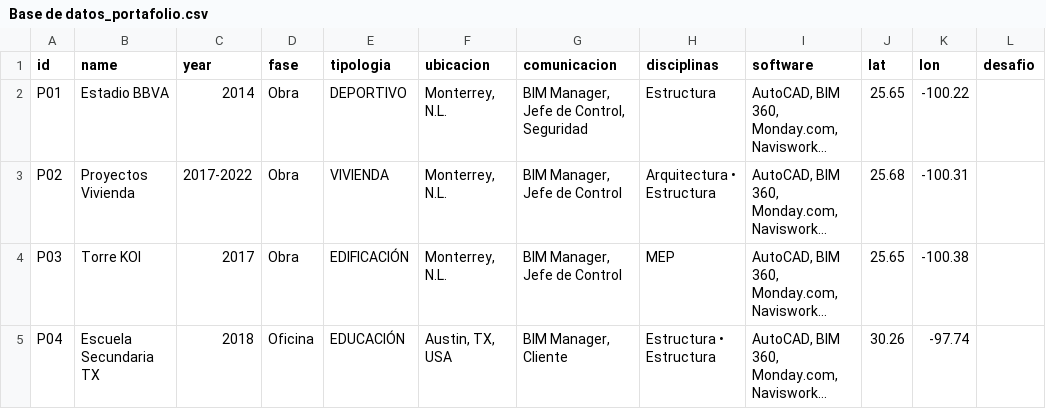
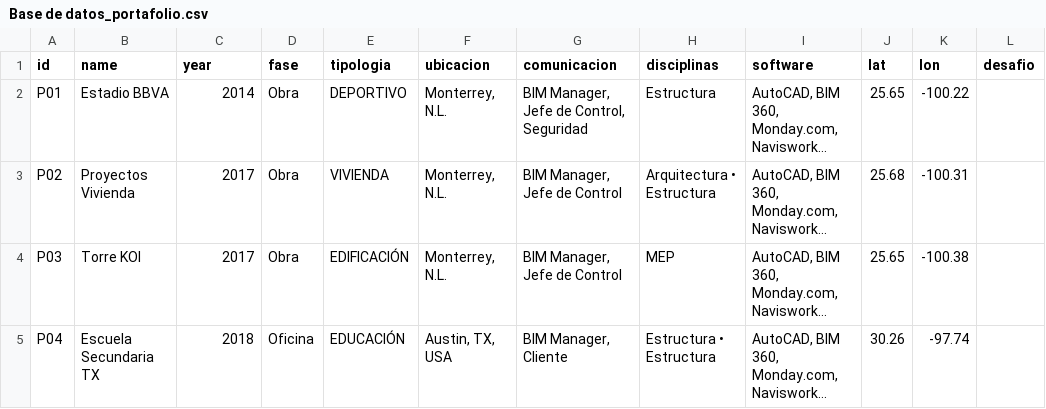
Before and after one commit to eduardoehr89-source/portafolio, a CSV file: Base de datos_portafolio.csv, drawn as a sheet; only a part is shown; long unchanged cells end in …; the diff names each change by its address in the sheet, - before the commit and + after, or states it on an @@ line.

Commit message:
mejora

```diff
--- a/Base de datos_portafolio.csv
+++ b/Base de datos_portafolio.csv
-C3 (year): 2017-2022
+C3 (year): 2017
```
